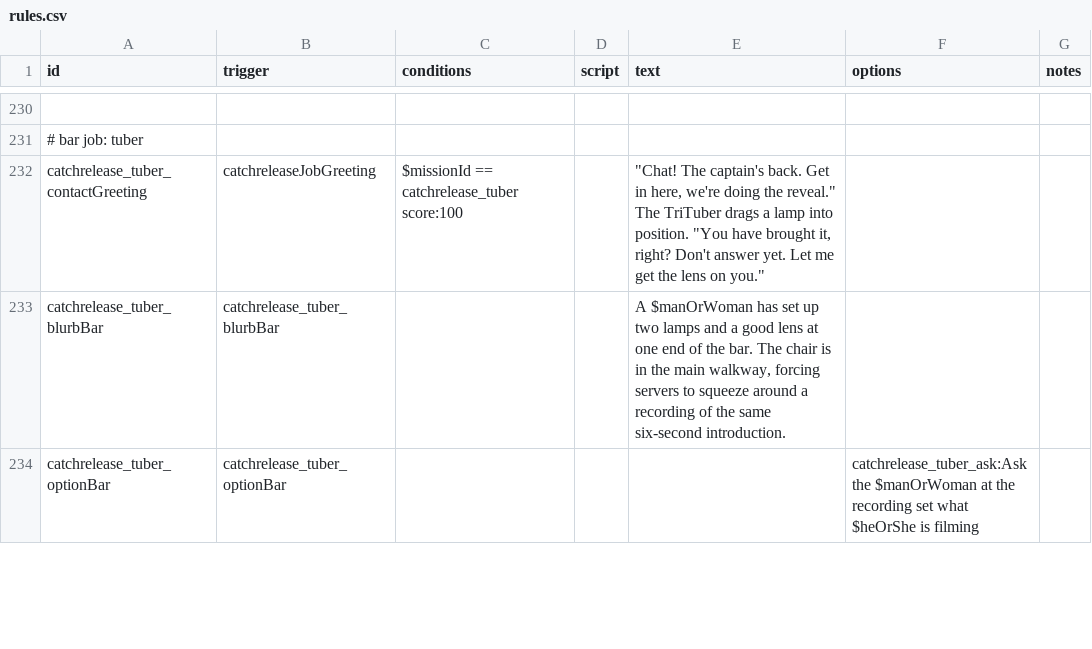
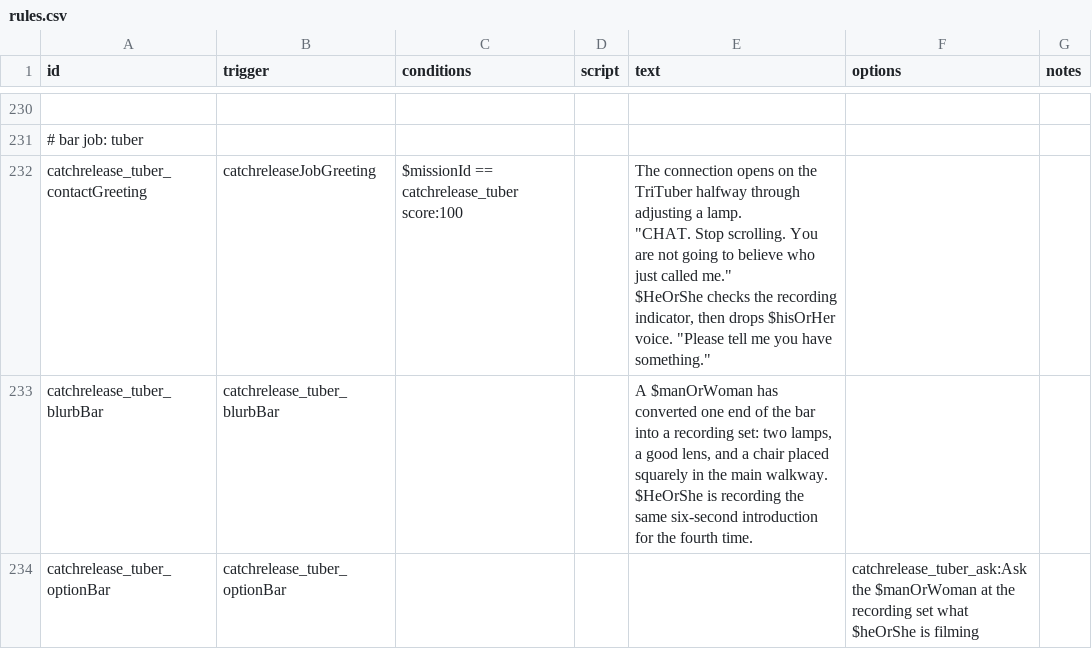
Before and after one commit to SirHartley/Catch.Release, a CSV file: data/campaign/rules.csv, drawn as a sheet; only a part is shown, gaps mark what is left out; ↵ is a line break in a cell; the diff covers the shown part only; the diff names each change by its address in the sheet, - before the commit and + after, or states it on an @@ line.

Commit message:
Restore the original TriTuber dialogue

```diff
--- a/data/campaign/rules.csv
+++ b/data/campaign/rules.csv
-E232 (text): "Chat! The captain's back. Get in here, we're doing the reveal." ↵ The TriTuber drags a lamp into position. "You have brought it, right? Don't answer yet. Let me get the lens on you."
+E232 (text): The connection opens on the TriTuber halfway through adjusting a lamp. ↵ "CHAT. Stop scrolling. You are not going to believe who just called me." ↵ $HeOrShe checks the recording indicator, then drops $hisOrHer voice. "Please tell me you have something."
-E233 (text): …$manOrWoman has set up two lamps and a good lens at one end of the bar. The chair is in the main walkway, forcing servers to squeeze around a recording of the same six-second introduction.
+E233 (text): …$manOrWoman has converted one end of the bar into a recording set: two lamps, a good lens, and a chair placed squarely in the main walkway. $HeOrShe is recording the same six-second introduction for the fourth time.
```
Also changed, not shown: 11 edited cells elsewhere in this file, 1 other file.
